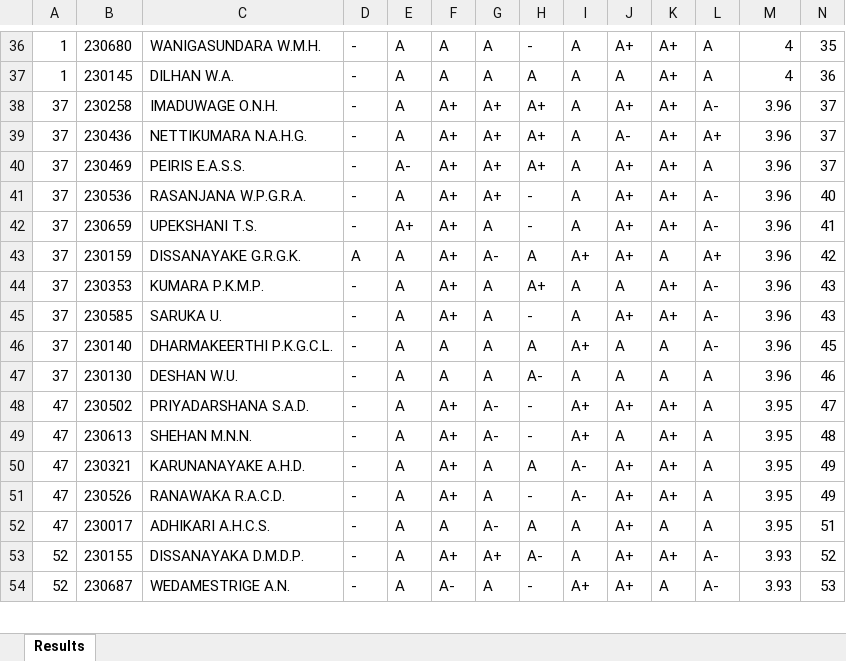
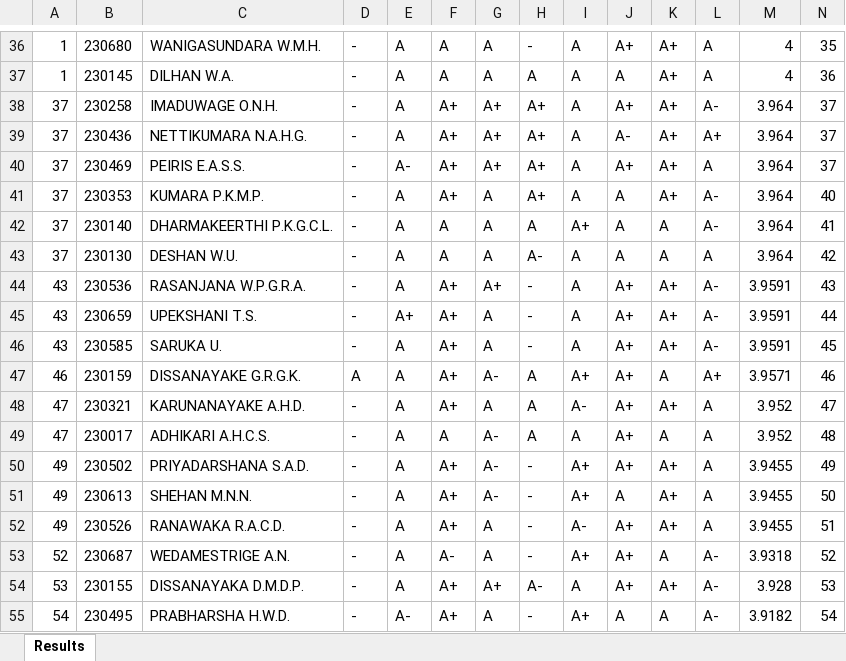
Before and after one commit to LGsekara1/CGPA-gen, an Excel workbook: output/Results - sem2 (Extended).xlsx, sheet Results, drawn as a sheet; only a part is shown, gaps mark what is left out; values as stored, in another font and other column widths than the file's, no borders; removed rows and columns are numbered as before the commit, all else as after; rows hold the shown columns only; the diff covers the shown part only; the diff names each change by its address in the sheet, - before the commit and + after, or states it on an @@ line.

```diff
--- a/output/Results - sem2 (Extended).xlsx (sheet Results)
+++ b/output/Results - sem2 (Extended).xlsx (sheet Results)
-M38:M40: 3.96
+M38:M40: 3.964
-row 41: 37 | 230536 | RASANJANA W.P.G.R.A. | - | A | A+ | A+ | - | A | A+ | A+ | A- | 3.96 | 40
-row 42: 37 | 230659 | UPEKSHANI T.S. | - | A+ | A+ | A | - | A | A+ | A+ | A- | 3.96 | 41
-row 43: 37 | 230159 | DISSANAYAKE G.R.G.K. | A | A | A+ | A- | A | A+ | A+ | A | A+ | 3.96 | 42
-M41: 3.96
+M41: 3.964
-N41: 43
+N41: 40
-row 45: 37 | 230585 | SARUKA U. | - | A | A+ | A | - | A | A+ | A+ | A- | 3.96 | 43
-M42:M43: 3.96
+M42:M43: 3.964
-N42: 45
+N42: 41
-N43: 46
+N43: 42
+row 44: 43 | 230536 | RASANJANA W.P.G.R.A. | - | A | A+ | A+ | - | A | A+ | A+ | A- | 3.9591 | 43
+row 45: 43 | 230659 | UPEKSHANI T.S. | - | A+ | A+ | A | - | A | A+ | A+ | A- | 3.9591 | 44
+row 46: 43 | 230585 | SARUKA U. | - | A | A+ | A | - | A | A+ | A+ | A- | 3.9591 | 45
+row 47: 46 | 230159 | DISSANAYAKE G.R.G.K. | A | A | A+ | A- | A | A+ | A+ | A | A+ | 3.9571 | 46
+row 48: 47 | 230321 | KARUNANAYAKE A.H.D. | - | A | A+ | A | A | A- | A+ | A+ | A | 3.952 | 47
+row 49: 47 | 230017 | ADHIKARI A.H.C.S. | - | A | A | A- | A | A | A+ | A | A | 3.952 | 48
-A50:A51: 47
+A50:A51: 49
-M50:M51: 3.95
+M50:M51: 3.9455
-N50: 47
+N50: 49
-N51: 48
+N51: 50
-row 50: 47 | 230321 | KARUNANAYAKE A.H.D. | - | A | A+ | A | A | A- | A+ | A+ | A | 3.95 | 49
-A52: 47
+A52: 49
-M52: 3.95
+M52: 3.9455
-N52: 49
+N52: 51
-row 52: 47 | 230017 | ADHIKARI A.H.C.S. | - | A | A | A- | A | A | A+ | A | A | 3.95 | 51
-row 53: 52 | 230155 | DISSANAYAKA D.M.D.P. | - | A | A+ | A+ | A- | A | A+ | A+ | A- | 3.93 | 52
-M53: 3.93
+M53: 3.9318
-N53: 53
+N53: 52
+row 54: 53 | 230155 | DISSANAYAKA D.M.D.P. | - | A | A+ | A+ | A- | A | A+ | A+ | A- | 3.928 | 53
+row 55: 54 | 230495 | PRABHARSHA H.W.D. | - | A- | A+ | A | - | A+ | A | A | A- | 3.9182 | 54
```
Also changed, not shown: 9 added rows, 10 removed rows and 98 edited cells elsewhere in this sheet, output/CGPA_Results.xlsx, output/Results - sem2.xlsx, 4 other files.
